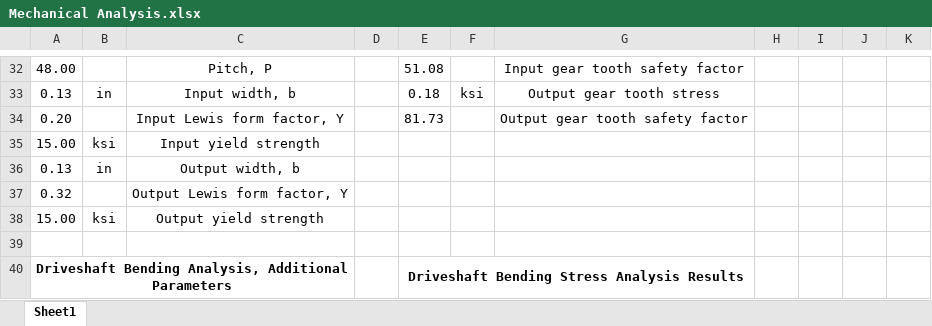
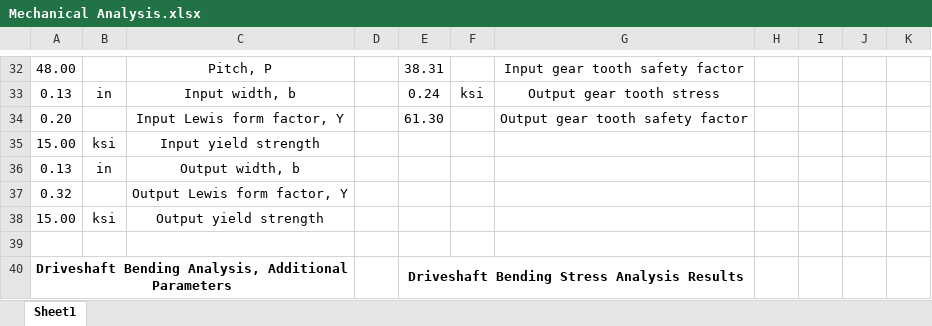
Before and after one commit to skurwa/smart-cart, an Excel workbook: Analysis/Mechanical Analysis.xlsx, sheet Sheet1, drawn as a sheet; only a part is shown, gaps mark what is left out; values as stored, in another font and other column widths than the file's, no borders; charts and pictures not drawn; the diff covers the shown part only; the diff names each change by its address in the sheet, - before the commit and + after, or states it on an @@ line.

```diff
--- a/Analysis/Mechanical Analysis.xlsx (sheet Sheet1)
+++ b/Analysis/Mechanical Analysis.xlsx (sheet Sheet1)
-E32: 51.08
+E32: 38.31
-E33: 0.18
+E33: 0.24
-E34: 81.73
+E34: 61.30
```
Also changed, not shown: 20 edited cells elsewhere in this sheet, BOM.xlsx.
